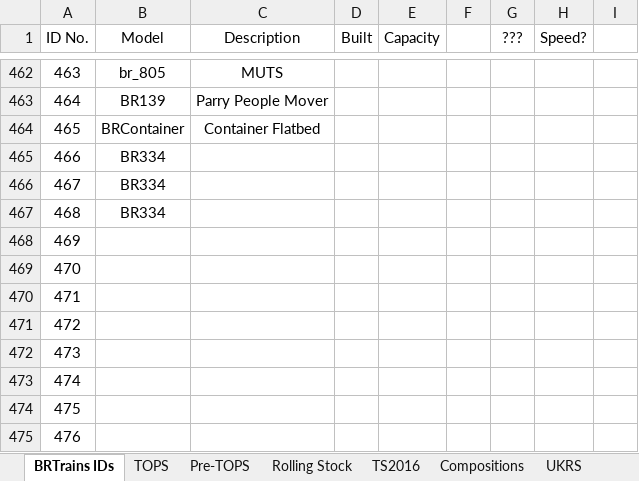
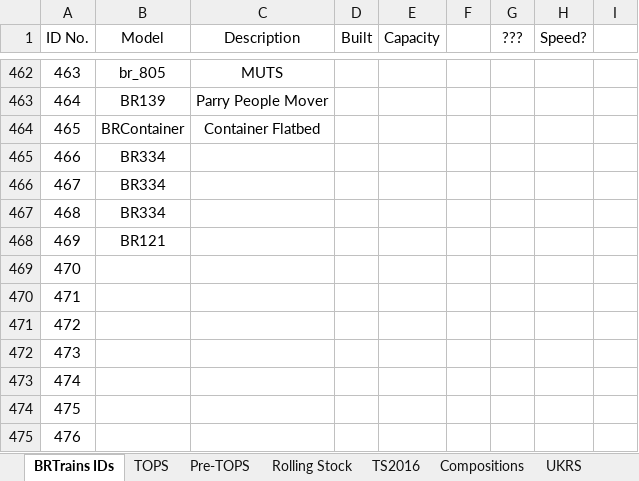
Before and after one commit to BRTrains/BRTrains2, an Excel workbook: docs/SpriteIDs.xlsx, sheet BRTrains IDs, drawn as a sheet; only a part is shown, gaps mark what is left out; values as stored, in another font and other column widths than the file's, no borders; the diff names each change by its address in the sheet, - before the commit and + after, or states it on an @@ line.

```diff
--- a/docs/SpriteIDs.xlsx (sheet BRTrains IDs)
+++ b/docs/SpriteIDs.xlsx (sheet BRTrains IDs)
-B468 (Model): (empty)
+B468 (Model): BR121
```
Also changed, not shown: 4 other files.
